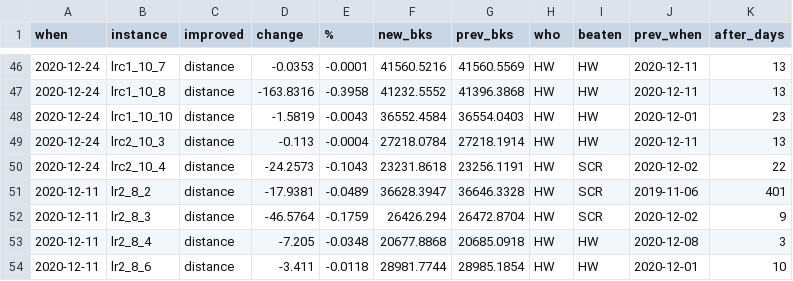
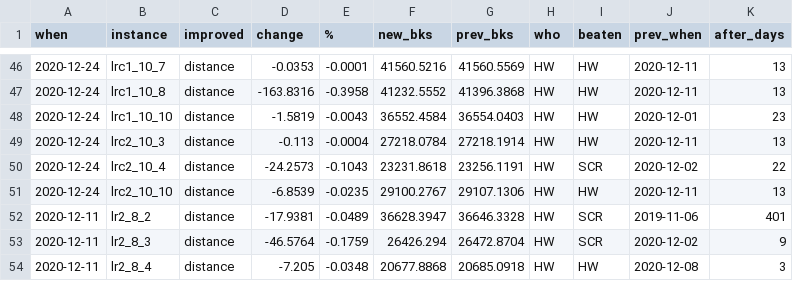
Before and after one commit to rogalski-wmii-uni-lodz-pl/vrp-benchmarks, a CSV file: improvements.csv, drawn as a sheet; only a part is shown, gaps mark what is left out; the shorter side is filled out with more unchanged rows.

```diff
--- a/improvements.csv
+++ b/improvements.csv
@@ -50,2 +50,3 @@ when,instance,improved,change,%,new_bks,prev_bks,who,beaten,prev_when,after_days
 2020-12-24,lrc2_10_4,distance,-24.2573,-0.1043,23231.8618,23256.1191,HW,SCR,2020-12-02,22
+2020-12-24,lrc2_10_10,distance,-6.8539,-0.0235,29100.2767,29107.1306,HW,HW,2020-12-11,13
 2020-12-11,lr2_8_2,distance,-17.9381,-0.0489,36628.3947,36646.3328,HW,SCR,2019-11-06,401
```
Also changed, not shown: tables.csv, 3 other files.
